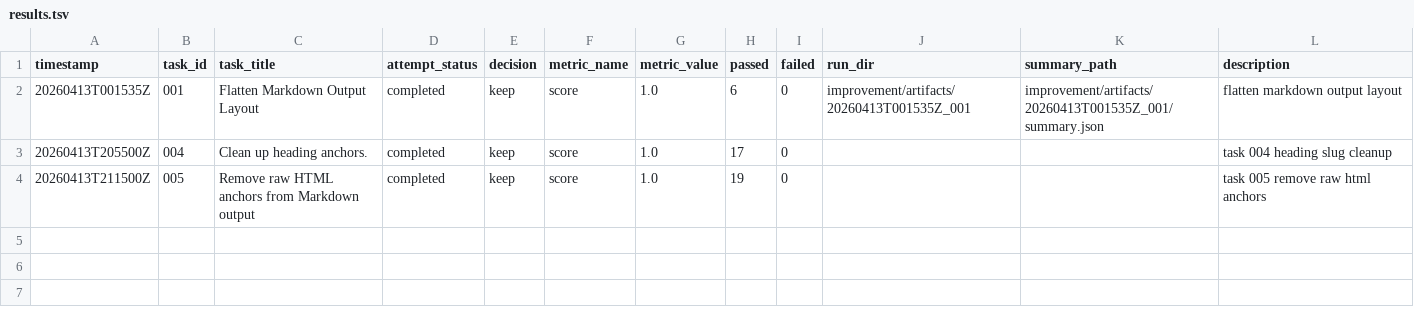
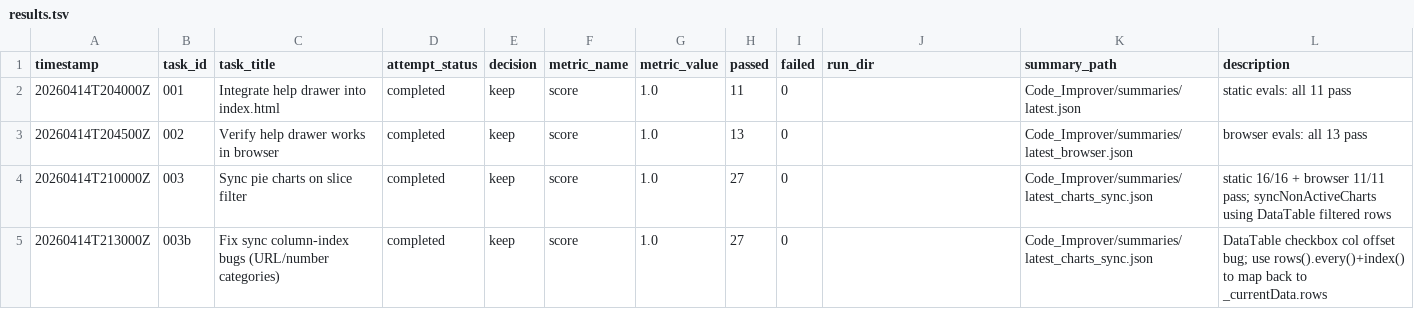
Before and after one commit to teachamantofish/Code_improver, a TSV file: results.tsv, drawn as a sheet.

```diff
--- a/results.tsv
+++ b/results.tsv
@@ -1,4 +1,5 @@
 timestamp	task_id	task_title	attempt_status	decision	metric_name	metric_value	passed	failed	run_dir	summary_path	description
-20260413T001535Z	001	Flatten Markdown Output Layout	completed	keep	score	1.0	6	0	improvement/artifacts/20260413T001535Z_001	improvement/artifacts/20260413T001535Z_001/summary.json	flatten markdown output layout
-20260413T205500Z	004	Clean up heading anchors.	completed	keep	score	1.0	17	0			task 004 heading slug cleanup
-20260413T211500Z	005	Remove raw HTML anchors from Markdown output	completed	keep	score	1.0	19	0			task 005 remove raw html anchors
+20260414T204000Z	001	Integrate help drawer into index.html	completed	keep	score	1.0	11	0		Code_Improver/summaries/latest.json	static evals: all 11 pass
+20260414T204500Z	002	Verify help drawer works in browser	completed	keep	score	1.0	13	0		Code_Improver/summaries/latest_browser.json	browser evals: all 13 pass
+20260414T210000Z	003	Sync pie charts on slice filter	completed	keep	score	1.0	27	0		Code_Improver/summaries/latest_charts_sync.json	static 16/16 + browser 11/11 pass; syncNonActiveCharts using DataTable filtered rows
+20260414T213000Z	003b	Fix sync column-index bugs (URL/number categories)	completed	keep	score	1.0	27	0		Code_Improver/summaries/latest_charts_sync.json	DataTable checkbox col offset bug; use rows().every()+index() to map back to _currentData.rows
```
Also changed, not shown: 13 other files.
